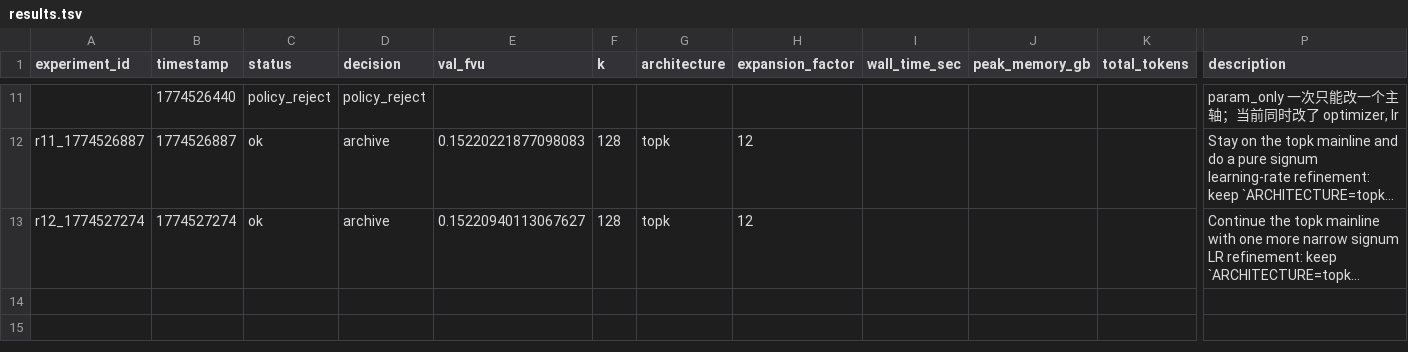
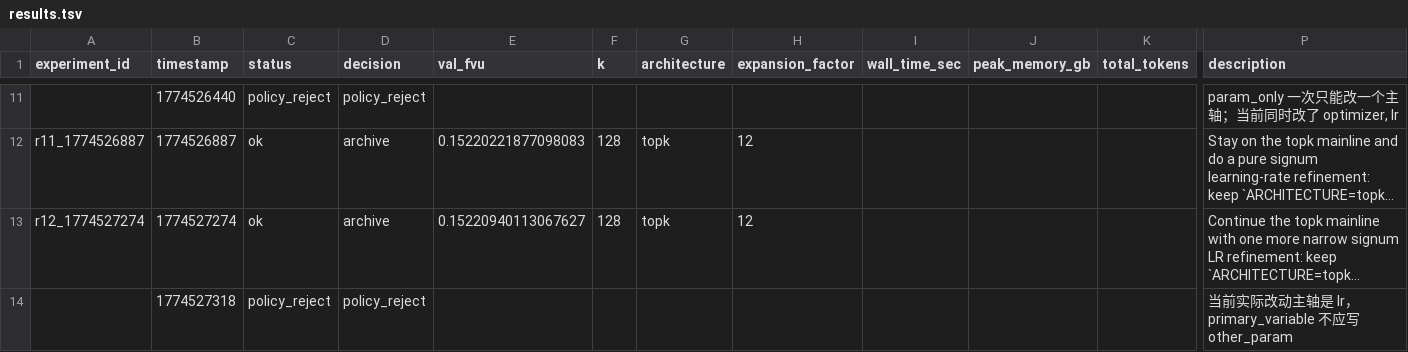
Before and after one commit to duanzhaol/sparsify, a TSV file: research/history/results.tsv, drawn as a sheet; only a part is shown, gaps mark what is left out; long unchanged cells end in …; rows hold the shown columns only; the diff covers the shown part only; the diff names each change by its address in the sheet, - before the commit and + after, or states it on an @@ line.

```diff
--- a/research/history/results.tsv
+++ b/research/history/results.tsv
+row 14:  | 1774527318 | policy_reject | policy_reject |  |  |  |  |  |  |  | 当前实际改动主轴是 lr，primary_variable 不应写 other_param
```
Also changed, not shown: 1 added row elsewhere in this file, 8 other files.
